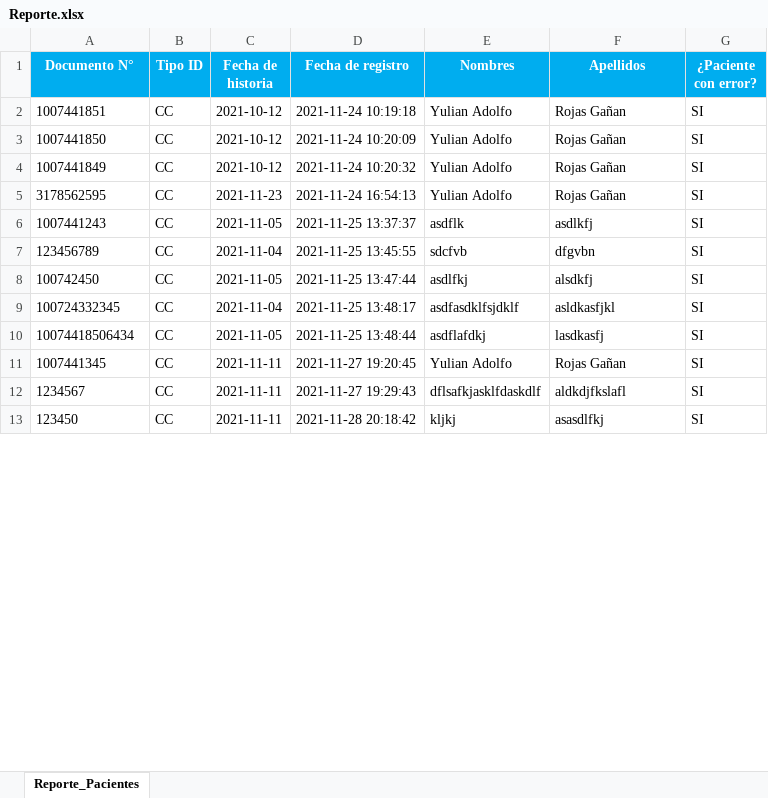
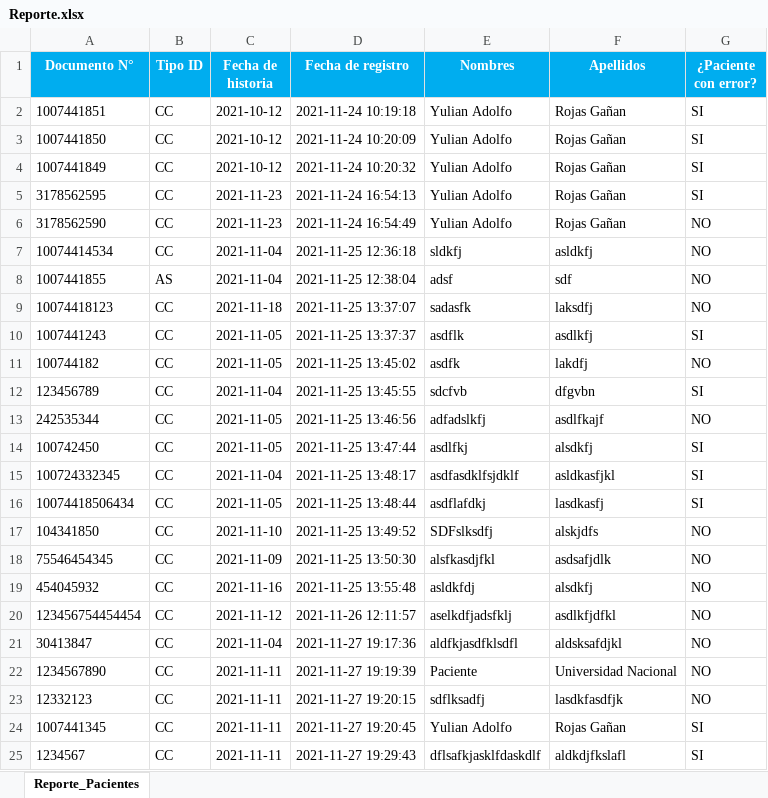
Before and after one commit to YulianAdolfo/Yuls, an Excel workbook: public/reports/Reporte.xlsx, sheet Reporte_Pacientes, drawn as a sheet; only a part is shown; the shorter side is filled out with more unchanged rows; values as stored, in another font and other column widths than the file's, no borders; the diff covers the shown part only; the diff names each change by its address in the sheet, - before the commit and + after, or states it on an @@ line.

Commit message:
excel file

```diff
--- a/public/reports/Reporte.xlsx (sheet Reporte_Pacientes)
+++ b/public/reports/Reporte.xlsx (sheet Reporte_Pacientes)
+row 6: 3178562590 | CC | 2021-11-23 | 2021-11-24 16:54:49 | Yulian Adolfo | Rojas Gañan | NO
+row 7: 10074414534 | CC | 2021-11-04 | 2021-11-25 12:36:18 | sldkfj | asldkfj | NO
+row 8: 1007441855 | AS | 2021-11-04 | 2021-11-25 12:38:04 | adsf | sdf | NO
+row 9: 10074418123 | CC | 2021-11-18 | 2021-11-25 13:37:07 | sadasfk | laksdfj | NO
+row 11: 100744182 | CC | 2021-11-05 | 2021-11-25 13:45:02 | asdfk | lakdfj | NO
+row 13: 242535344 | CC | 2021-11-05 | 2021-11-25 13:46:56 | adfadslkfj | asdlfkajf | NO
+row 17: 104341850 | CC | 2021-11-10 | 2021-11-25 13:49:52 | SDFslksdfj | alskjdfs | NO
+row 18: 75546454345 | CC | 2021-11-09 | 2021-11-25 13:50:30 | alsfkasdjfkl | asdsafjdlk | NO
+row 19: 454045932 | CC | 2021-11-16 | 2021-11-25 13:55:48 | asldkfdj | alsdkfj | NO
+row 20: 123456754454454 | CC | 2021-11-12 | 2021-11-26 12:11:57 | aselkdfjadsfklj | asdlkfjdfkl | NO
+row 21: 30413847 | CC | 2021-11-04 | 2021-11-27 19:17:36 | aldfkjasdfklsdfl | aldsksafdjkl | NO
+row 22: 1234567890 | CC | 2021-11-11 | 2021-11-27 19:19:39 | Paciente | Universidad Nacional | NO
+row 23: 12332123 | CC | 2021-11-11 | 2021-11-27 19:20:15 | sdflksadfj | lasdkfasdfjk | NO
```
Also changed, not shown: 33 added rows and 1 edited cell elsewhere in this sheet.
